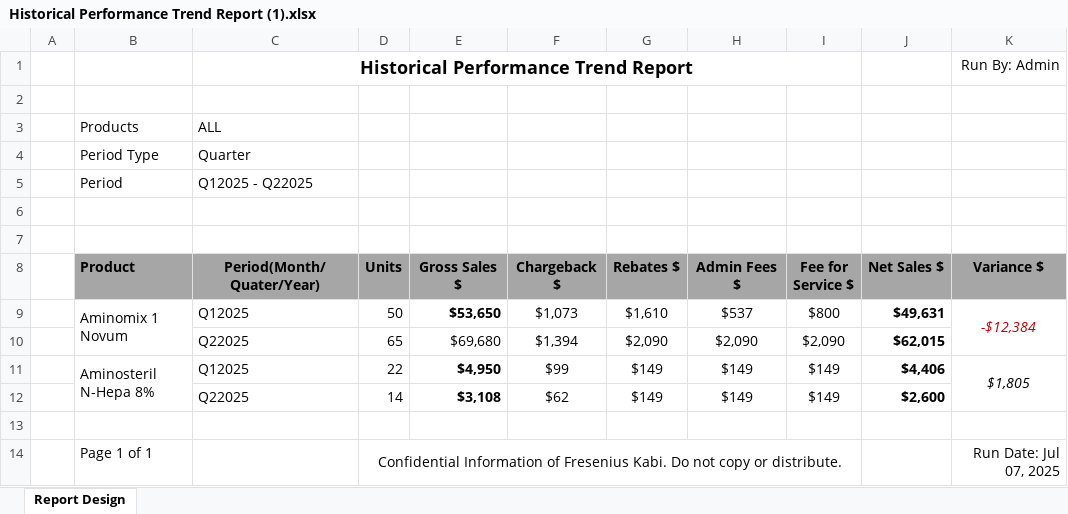
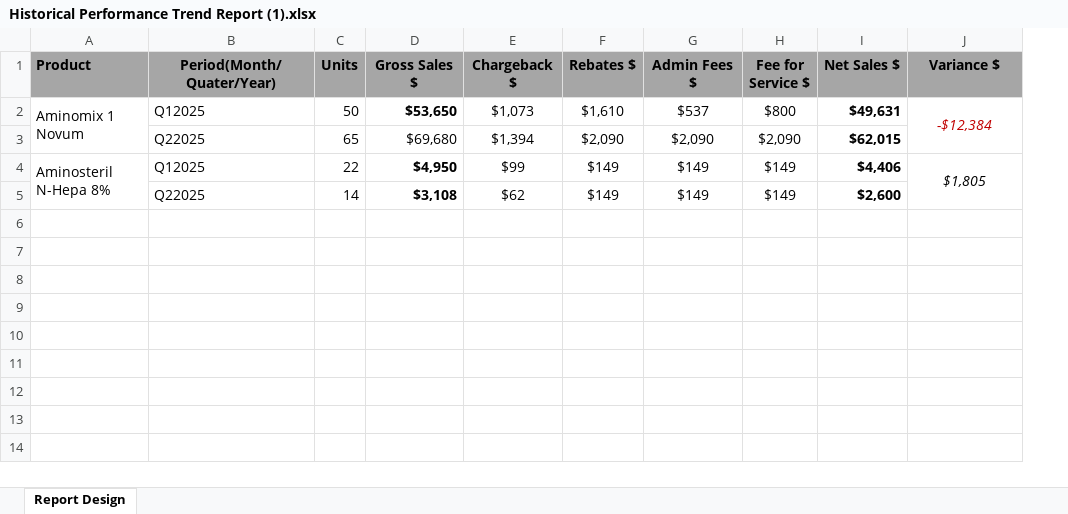
Before and after one commit to SBU6-DP/MS_report, an Excel workbook: public/data/Historical Performance Trend Report (1).xlsx, sheet Report Design, drawn as a sheet; values as stored, in another font and other column widths than the file's, no borders; charts and pictures not drawn; removed rows and columns are numbered as before the commit, all else as after; the diff names each change by its address in the sheet, - before the commit and + after, or states it on an @@ line.

```diff
--- a/public/data/Historical Performance Trend Report (1).xlsx (sheet Report Design)
+++ b/public/data/Historical Performance Trend Report (1).xlsx (sheet Report Design)
-column A, empty
-row 1:  |  | Historical Performance Trend Report |  |  |  |  |  |  |  | Run By: Admin
-row 2: (empty)
-row 3:  | Products | ALL
-row 4:  | Period Type | Quarter
-row 5:  | Period | Q12025 - Q22025
-row 6: (empty)
-row 7: (empty)
-row 13: (empty)
-row 14:  | Page 1 of 1 |  | Confidential Information of Fresenius Kabi. Do not copy or distribute. |  |  |  |  |  |  | Run Date: Jul 07, 2025
```
Also changed, not shown: formulas that keep their value, charts or pictures, public/data/Accrual vs. Actual Variance Report.xlsx, public/data/Future Rebate Chargeback Accrual Forecast Report v2.xlsx, 15 other files.
